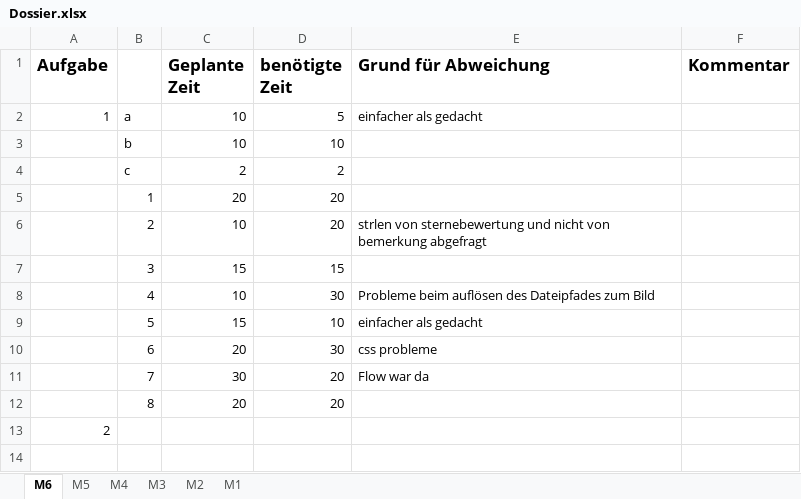
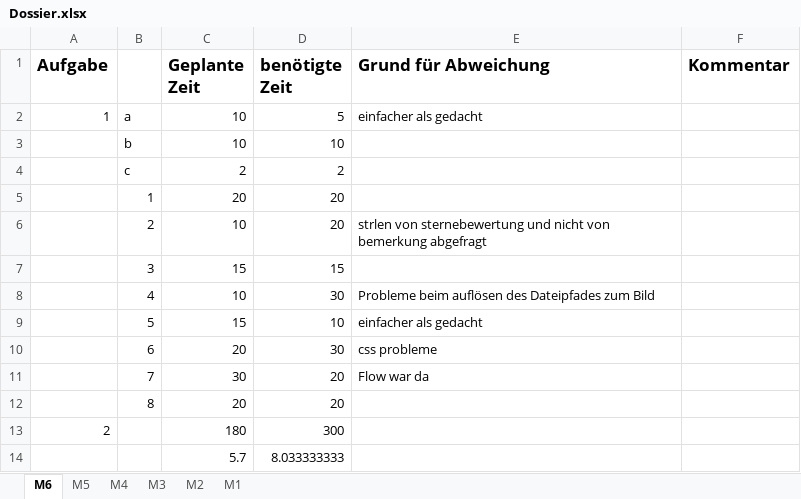
Before and after one commit to majdbousaad/M6, an Excel workbook: Dossier.xlsx, sheet M6, drawn as a sheet; values as stored, in another font and other column widths than the file's, no borders; removed rows and columns are numbered as before the commit, all else as after; the diff names each change by its address in the sheet, - before the commit and + after, or states it on an @@ line.

```diff
--- a/Dossier.xlsx (sheet M6)
+++ b/Dossier.xlsx (sheet M6)
-row 13: 2
+row 13: 2 |  | 180 | 300
+row 14:  |  | 5.7 | 8.033333333
```
Also changed, not shown: 9 other files.
